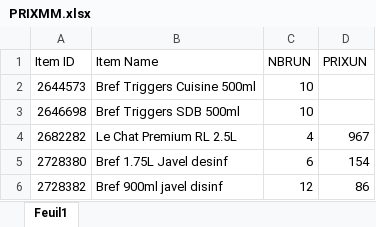
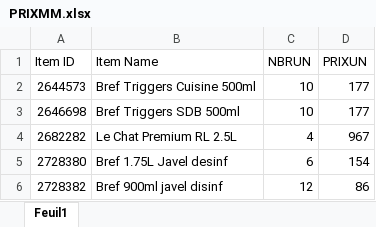
Before and after one commit to kenzaaallouche/Andromede-app, an Excel workbook: PRIXMM.xlsx, sheet Feuil1, drawn as a sheet; only a part is shown; values as stored, in another font and other column widths than the file's, no borders; the diff names each change by its address in the sheet, - before the commit and + after, or states it on an @@ line.

Commit message:
Add files via upload
mm

```diff
--- a/PRIXMM.xlsx (sheet Feuil1)
+++ b/PRIXMM.xlsx (sheet Feuil1)
-D2:D3 (PRIXUN): (empty)
+D2:D3 (PRIXUN): 177
```
